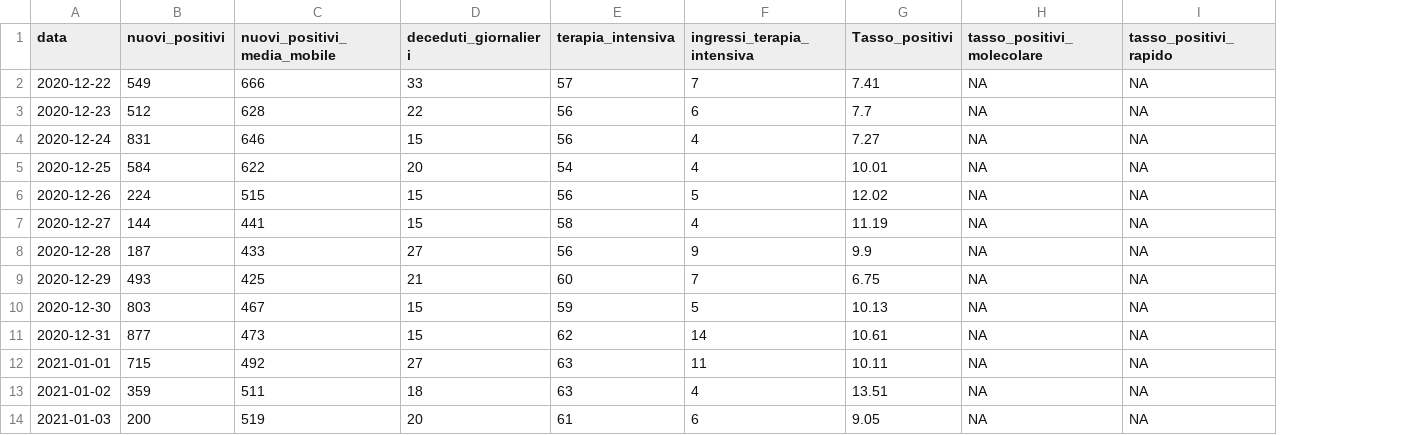
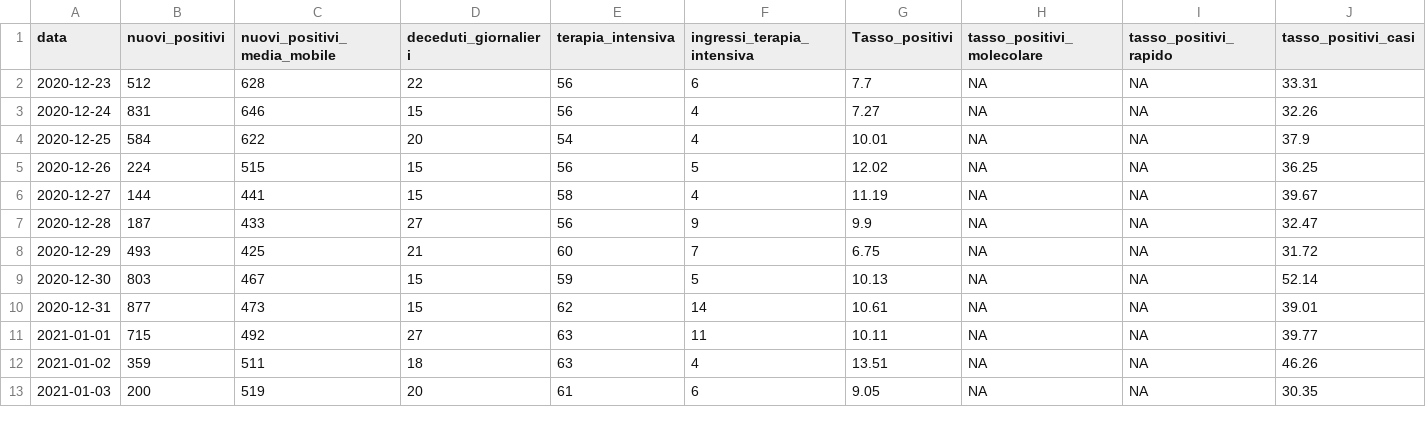
Before and after one commit to daniloderosa/fvg_covid, a CSV file: contagi/dati_regione/data/fvg_last30days.csv, drawn as a sheet; only a part is shown; removed rows and columns are numbered as before the commit, all else as after; the diff names each change by its address in the sheet, - before the commit and + after, or states it on an @@ line.

Commit message:
Aggiunta tasso primo tampone

```diff
--- a/contagi/dati_regione/data/fvg_last30days.csv
+++ b/contagi/dati_regione/data/fvg_last30days.csv
+column J (tasso_positivi_casi), rows 2-13: 33.31 | 32.26 | 37.9 | 36.25 | 39.67 | 32.47 | 31.72 | 52.14 | 39.01 | 39.77 | 46.26 | 30.35
-row 2: 2020-12-22 | 549 | 666 | 33 | 57 | 7 | 7.41 | NA | NA
```
Also changed, not shown: 1 other file.
